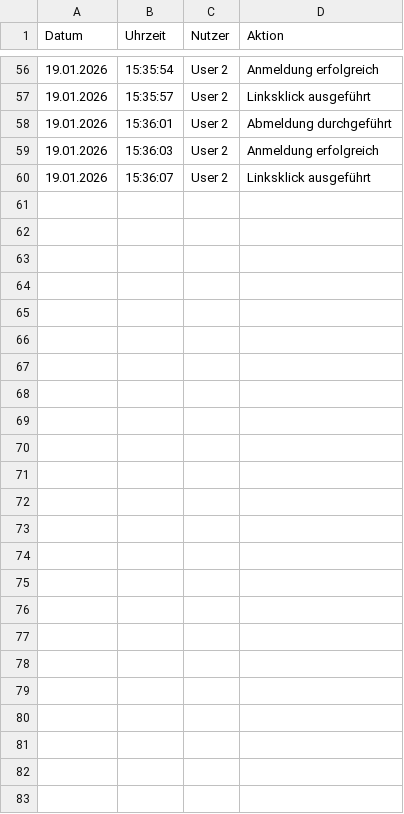
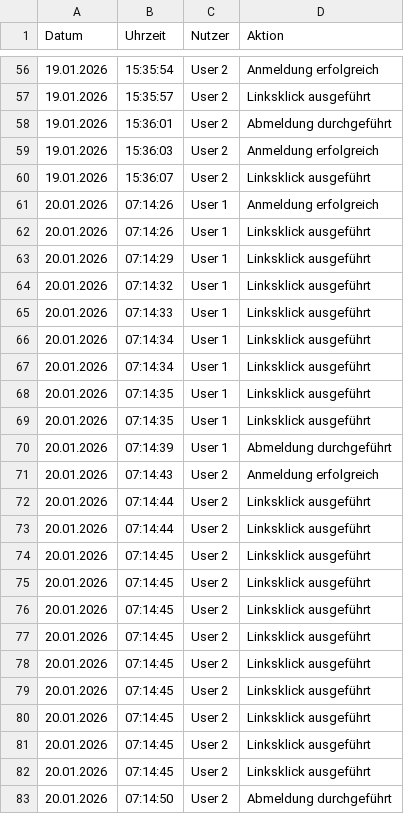
Before and after one commit to Jironix-dev/Projekt-Smarthome, a CSV file: logsystem/activity_log.csv, drawn as a sheet; only a part is shown, gaps mark what is left out; the diff names each change by its address in the sheet, - before the commit and + after, or states it on an @@ line.

Commit message:
test1

```diff
--- a/logsystem/activity_log.csv
+++ b/logsystem/activity_log.csv
+row 61: 20.01.2026 | 07:14:26 | User 1 | Anmeldung erfolgreich
+row 62: 20.01.2026 | 07:14:26 | User 1 | Linksklick ausgeführt
+row 63: 20.01.2026 | 07:14:29 | User 1 | Linksklick ausgeführt
+row 64: 20.01.2026 | 07:14:32 | User 1 | Linksklick ausgeführt
+row 65: 20.01.2026 | 07:14:33 | User 1 | Linksklick ausgeführt
+row 66: 20.01.2026 | 07:14:34 | User 1 | Linksklick ausgeführt
+row 67: 20.01.2026 | 07:14:34 | User 1 | Linksklick ausgeführt
+row 68: 20.01.2026 | 07:14:35 | User 1 | Linksklick ausgeführt
+row 69: 20.01.2026 | 07:14:35 | User 1 | Linksklick ausgeführt
+row 70: 20.01.2026 | 07:14:39 | User 1 | Abmeldung durchgeführt
+row 71: 20.01.2026 | 07:14:43 | User 2 | Anmeldung erfolgreich
+row 72: 20.01.2026 | 07:14:44 | User 2 | Linksklick ausgeführt
+row 73: 20.01.2026 | 07:14:44 | User 2 | Linksklick ausgeführt
+row 74: 20.01.2026 | 07:14:45 | User 2 | Linksklick ausgeführt
+row 75: 20.01.2026 | 07:14:45 | User 2 | Linksklick ausgeführt
+row 76: 20.01.2026 | 07:14:45 | User 2 | Linksklick ausgeführt
+row 77: 20.01.2026 | 07:14:45 | User 2 | Linksklick ausgeführt
+row 78: 20.01.2026 | 07:14:45 | User 2 | Linksklick ausgeführt
+row 79: 20.01.2026 | 07:14:45 | User 2 | Linksklick ausgeführt
+row 80: 20.01.2026 | 07:14:45 | User 2 | Linksklick ausgeführt
+row 81: 20.01.2026 | 07:14:45 | User 2 | Linksklick ausgeführt
+row 82: 20.01.2026 | 07:14:45 | User 2 | Linksklick ausgeführt
+row 83: 20.01.2026 | 07:14:50 | User 2 | Abmeldung durchgeführt
```
